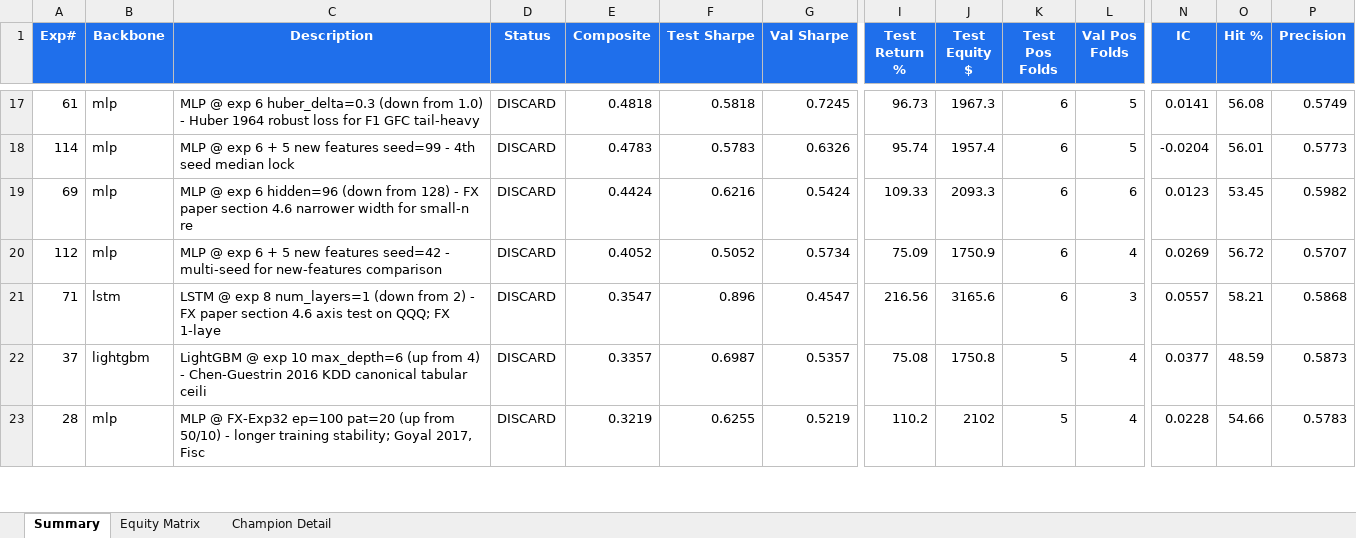
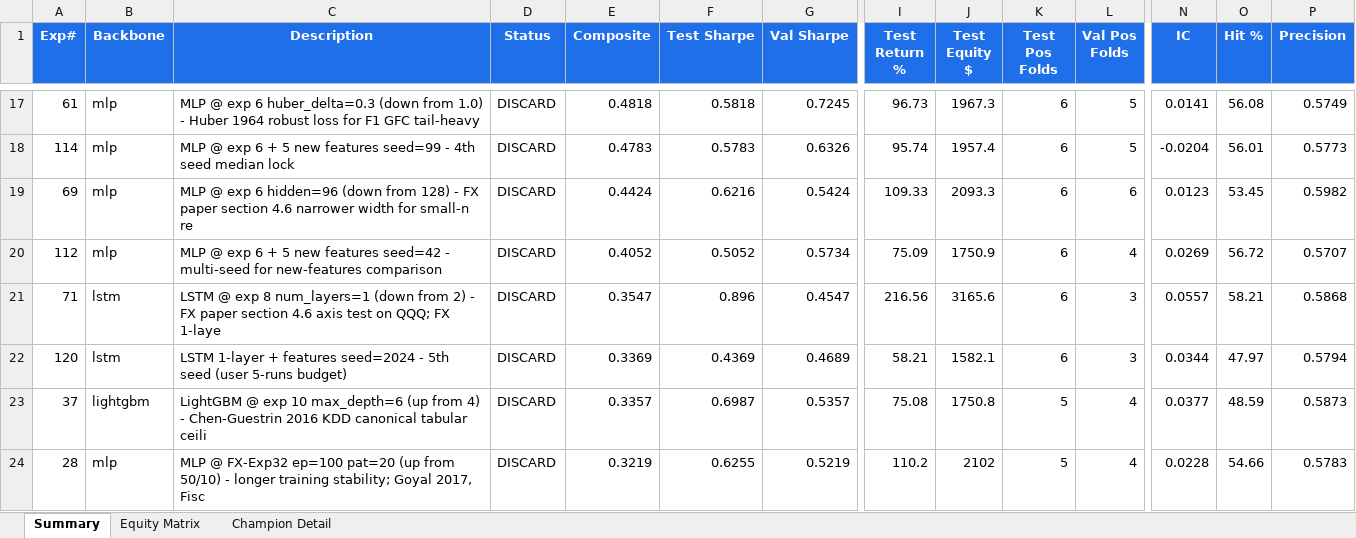
Before and after one commit to dlmastery/autoresearch, an Excel workbook: docs/index_stock_dashboard/autoresearch_equity.xlsx, sheet Summary, drawn as a sheet; only a part is shown, gaps mark what is left out; values as stored, in another font and other column widths than the file's, no borders; conditional formats not drawn; rows hold the shown columns only; the diff names each change by its address in the sheet, - before the commit and + after, or states it on an @@ line.

Commit message:
QQQ exp 120 LSTM+features 5-seed mean +0.01 (features hurt LSTM -0.49 vs old)

```diff
--- a/docs/index_stock_dashboard/autoresearch_equity.xlsx (sheet Summary)
+++ b/docs/index_stock_dashboard/autoresearch_equity.xlsx (sheet Summary)
+row 22: 120 | lstm | LSTM 1-layer + features seed=2024 - 5th seed (user 5-runs budget) | DISCARD | 0.3369 | 0.4369 | 0.4689 | 58.21 | 1582.1 | 6 | 3 | 0.0344 | 47.97 | 0.5794
```
Also changed, not shown: sheet Equity Matrix, charts or pictures, 10 other files.
